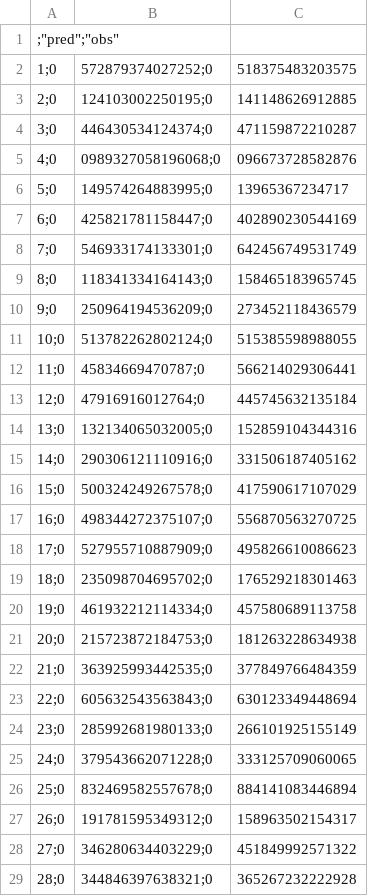
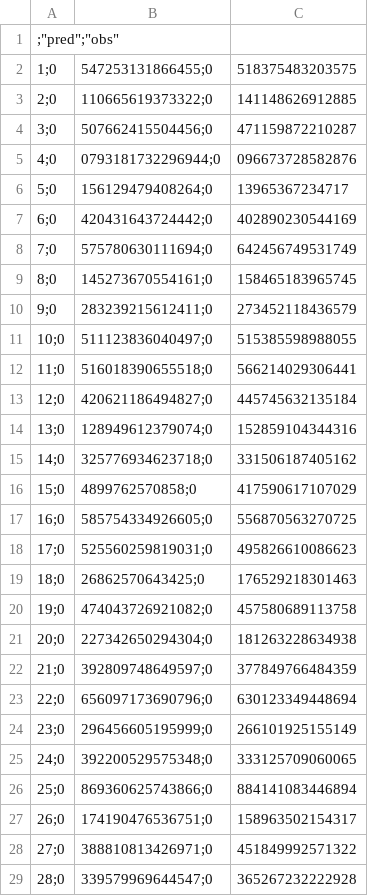
Before and after one commit to alvaro-marco/Redes-de-Neuronas-21-22, a CSV file: Parte 2/netOutputsValid.csv, drawn as a sheet; only a part is shown; the diff covers the shown part only.

```diff
--- a/Parte 2/netOutputsValid.csv
+++ b/Parte 2/netOutputsValid.csv
@@ -1,29 +1,29 @@
 "";"pred";"obs"
-"1";0,572879374027252;0,518375483203575
-"2";0,124103002250195;0,141148626912885
-"3";0,446430534124374;0,471159872210287
-"4";0,0989327058196068;0,096673728582876
-"5";0,149574264883995;0,13965367234717
-"6";0,425821781158447;0,402890230544169
-"7";0,546933174133301;0,642456749531749
-"8";0,118341334164143;0,158465183965745
-"9";0,250964194536209;0,273452118436579
-"10";0,513782262802124;0,515385598988055
-"11";0,45834669470787;0,566214029306441
-"12";0,47916916012764;0,445745632135184
-"13";0,132134065032005;0,152859104344316
-"14";0,290306121110916;0,331506187405162
-"15";0,500324249267578;0,417590617107029
-"16";0,498344272375107;0,556870563270725
-"17";0,527955710887909;0,495826610086623
-"18";0,235098704695702;0,176529218301463
-"19";0,461932212114334;0,457580689113758
-"20";0,215723872184753;0,181263228634938
-"21";0,363925993442535;0,377849766484359
-"22";0,605632543563843;0,630123349448694
-"23";0,285992681980133;0,266101925155149
-"24";0,379543662071228;0,333125709060065
-"25";0,832469582557678;0,884141083446894
-"26";0,191781595349312;0,158963502154317
-"27";0,346280634403229;0,451849992571322
-"28";0,344846397638321;0,365267232222928
+"1";0,547253131866455;0,518375483203575
+"2";0,110665619373322;0,141148626912885
+"3";0,507662415504456;0,471159872210287
+"4";0,0793181732296944;0,096673728582876
+"5";0,156129479408264;0,13965367234717
+"6";0,420431643724442;0,402890230544169
+"7";0,575780630111694;0,642456749531749
+"8";0,145273670554161;0,158465183965745
+"9";0,283239215612411;0,273452118436579
+"10";0,511123836040497;0,515385598988055
+"11";0,516018390655518;0,566214029306441
+"12";0,420621186494827;0,445745632135184
+"13";0,128949612379074;0,152859104344316
+"14";0,325776934623718;0,331506187405162
+"15";0,4899762570858;0,417590617107029
+"16";0,585754334926605;0,556870563270725
+"17";0,525560259819031;0,495826610086623
+"18";0,26862570643425;0,176529218301463
+"19";0,474043726921082;0,457580689113758
+"20";0,227342650294304;0,181263228634938
+"21";0,392809748649597;0,377849766484359
+"22";0,656097173690796;0,630123349448694
+"23";0,296456605195999;0,266101925155149
+"24";0,392200529575348;0,333125709060065
+"25";0,869360625743866;0,884141083446894
+"26";0,174190476536751;0,158963502154317
+"27";0,388810813426971;0,451849992571322
+"28";0,339579969644547;0,365267232222928
```
Also changed, not shown: 126 edited cells elsewhere in this file, Parte 2/netOutputsTest.csv, Parte 2/netOutputsTrain.csv, 11 other files.
